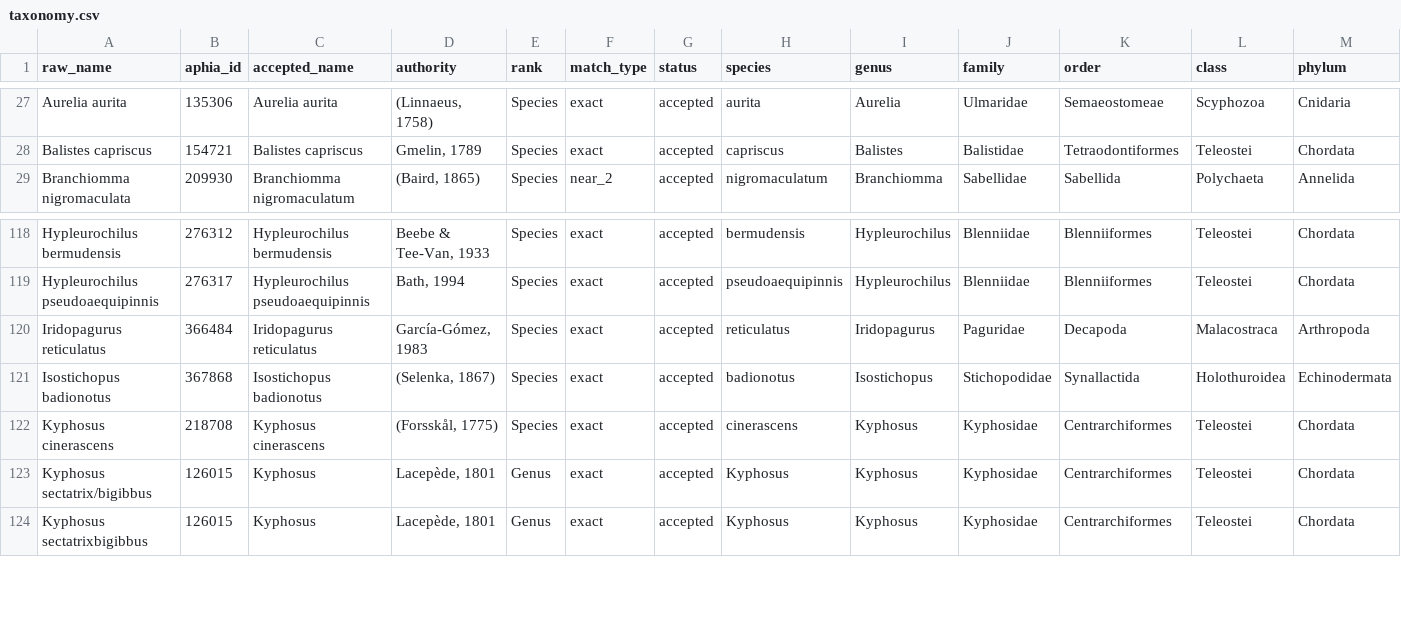
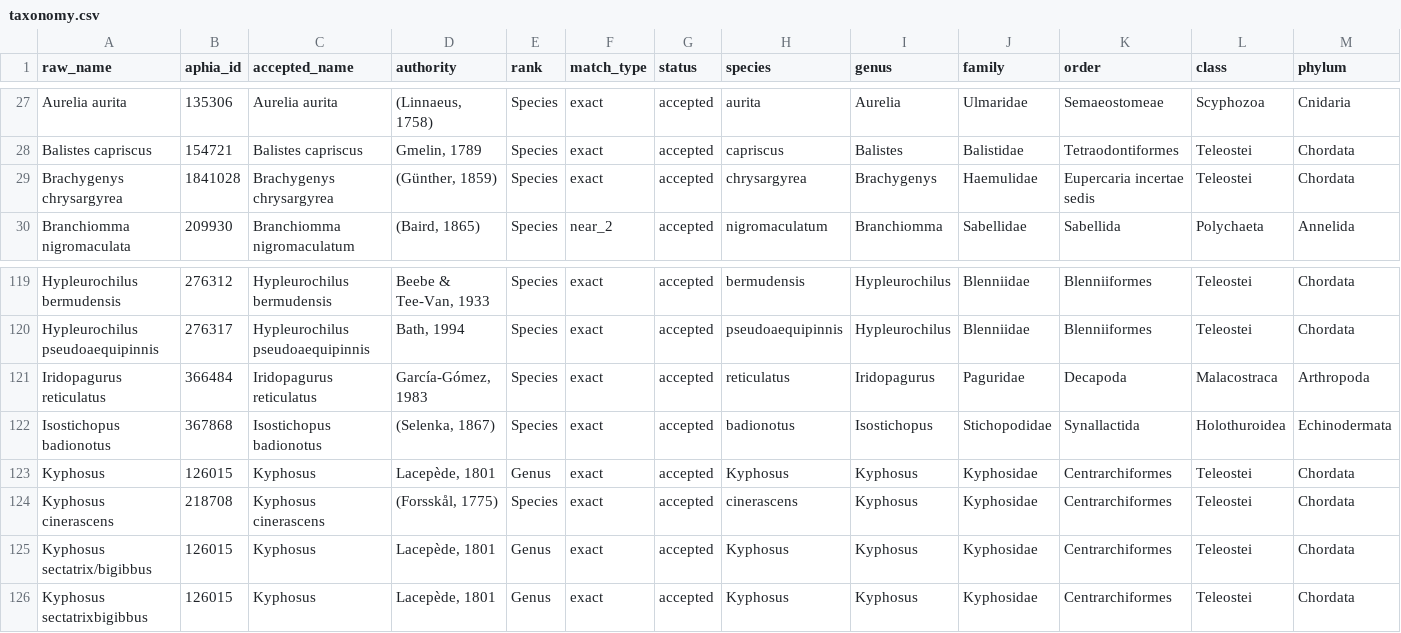
Before and after one commit to wahoobay/ai, a CSV file: assets/taxonomy.csv, drawn as a sheet; only a part is shown, gaps mark what is left out; rows hold the shown columns only; the diff names each change by its address in the sheet, - before the commit and + after, or states it on an @@ line.

```diff
--- a/assets/taxonomy.csv
+++ b/assets/taxonomy.csv
+row 29: Brachygenys chrysargyrea | 1841028 | Brachygenys chrysargyrea | (Günther, 1859) | Species | exact | accepted | chrysargyrea | Brachygenys | Haemulidae | Eupercaria incertae sedis | Teleostei | Chordata
+row 123: Kyphosus | 126015 | Kyphosus | Lacepède, 1801 | Genus | exact | accepted | Kyphosus | Kyphosus | Kyphosidae | Centrarchiformes | Teleostei | Chordata
```
Also changed, not shown: 20 other files.
